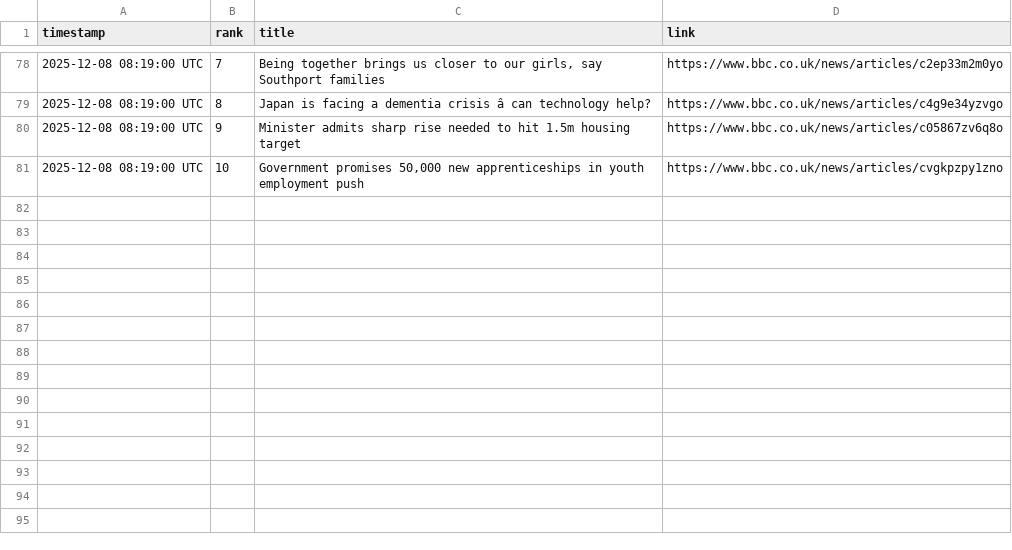
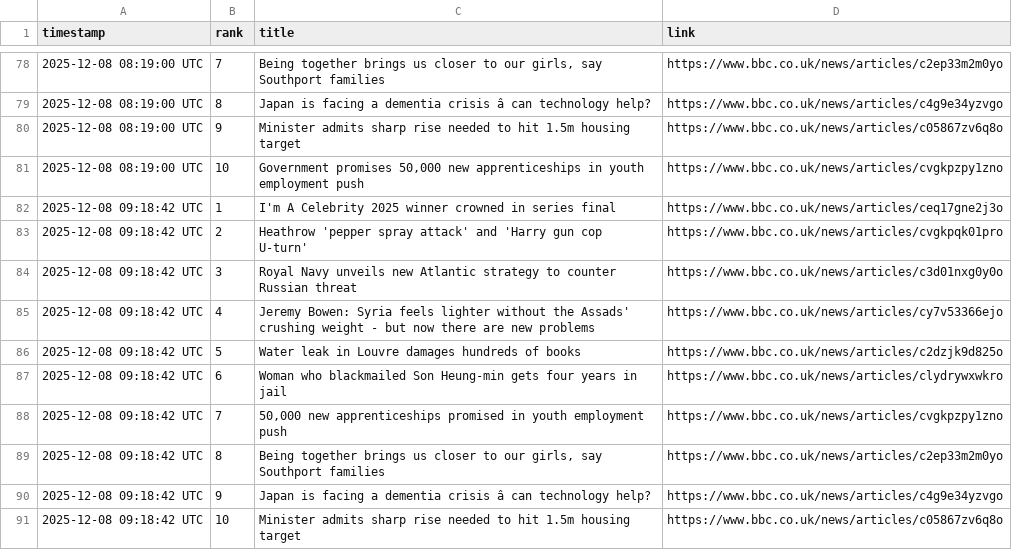
Before and after one commit to alastairherd/bbc_news_logger, a CSV file: data/bbc_most_read_2025-12-08.csv, drawn as a sheet; only a part is shown, gaps mark what is left out; the diff names each change by its address in the sheet, - before the commit and + after, or states it on an @@ line.

```diff
--- a/data/bbc_most_read_2025-12-08.csv
+++ b/data/bbc_most_read_2025-12-08.csv
+row 82: 2025-12-08 09:18:42 UTC | 1 | I'm A Celebrity 2025 winner crowned in series final | https://www.bbc.co.uk/news/articles/ceq17gne2j3o
+row 83: 2025-12-08 09:18:42 UTC | 2 | Heathrow 'pepper spray attack' and 'Harry gun cop U-turn' | https://www.bbc.co.uk/news/articles/cvgkpqk01pro
+row 84: 2025-12-08 09:18:42 UTC | 3 | Royal Navy unveils new Atlantic strategy to counter Russian threat | https://www.bbc.co.uk/news/articles/c3d01nxg0y0o
+row 85: 2025-12-08 09:18:42 UTC | 4 | Jeremy Bowen: Syria feels lighter without the Assads' crushing weight - but now there are new problems | https://www.bbc.co.uk/news/articles/cy7v53366ejo
+row 86: 2025-12-08 09:18:42 UTC | 5 | Water leak in Louvre damages hundreds of books | https://www.bbc.co.uk/news/articles/c2dzjk9d825o
+row 87: 2025-12-08 09:18:42 UTC | 6 | Woman who blackmailed Son Heung-min gets four years in jail | https://www.bbc.co.uk/news/articles/clydrywxwkro
+row 88: 2025-12-08 09:18:42 UTC | 7 | 50,000 new apprenticeships promised in youth employment push | https://www.bbc.co.uk/news/articles/cvgkpzpy1zno
+row 89: 2025-12-08 09:18:42 UTC | 8 | Being together brings us closer to our girls, say Southport families | https://www.bbc.co.uk/news/articles/c2ep33m2m0yo
+row 90: 2025-12-08 09:18:42 UTC | 9 | Japan is facing a dementia crisis â can technology help? | https://www.bbc.co.uk/news/articles/c4g9e34yzvgo
+row 91: 2025-12-08 09:18:42 UTC | 10 | Minister admits sharp rise needed to hit 1.5m housing target | https://www.bbc.co.uk/news/articles/c05867zv6q8o
```
Also changed, not shown: data/bbc_front_page_promos_2025-12-08.csv.
